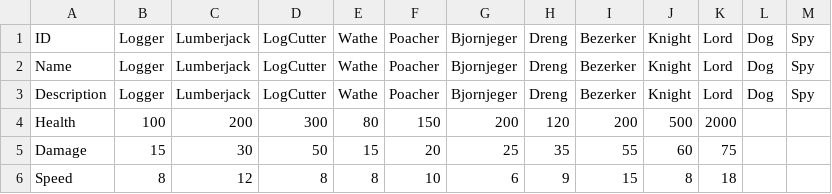
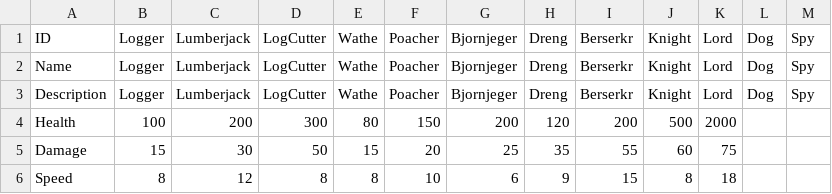
Before and after one commit to BathtimeBill/Kings-Country, a CSV file: Assets/_Balancing/HumanData.csv, drawn as a sheet.

```diff
--- a/Assets/_Balancing/HumanData.csv
+++ b/Assets/_Balancing/HumanData.csv
@@ -1,4 +1,4 @@
-ID,Logger,Lumberjack,LogCutter,Wathe,Poacher,Bjornjeger,Dreng,Bezerker,Knight,Lord,Dog,Spy
-Name,Logger,Lumberjack,LogCutter,Wathe,Poacher,Bjornjeger,Dreng,Bezerker,Knight,Lord,Dog,Spy
-Description,Logger,Lumberjack,LogCutter,Wathe,Poacher,Bjornjeger,Dreng,Bezerker,Knight,Lord,Dog,Spy
+ID,Logger,Lumberjack,LogCutter,Wathe,Poacher,Bjornjeger,Dreng,Berserkr,Knight,Lord,Dog,Spy
+Name,Logger,Lumberjack,LogCutter,Wathe,Poacher,Bjornjeger,Dreng,Berserkr,Knight,Lord,Dog,Spy
+Description,Logger,Lumberjack,LogCutter,Wathe,Poacher,Bjornjeger,Dreng,Berserkr,Knight,Lord,Dog,Spy
 Health,100,200,300,80,150,200,120,200,500,2000,,
```
Also changed, not shown: Assets/_Balancing/Ironwood.csv, Assets/_Balancing/JotenheimPass.csv, 44 other files.
